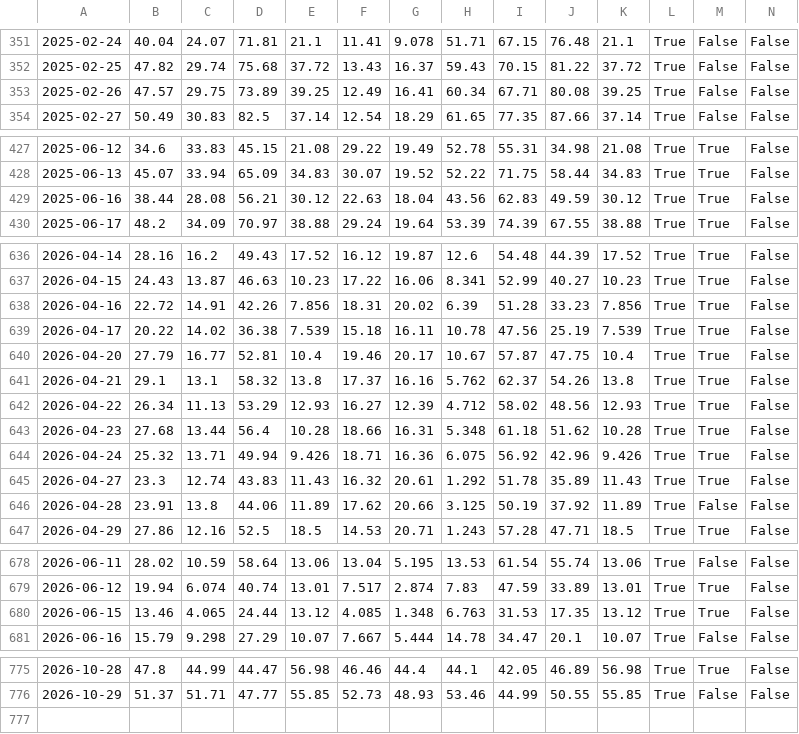
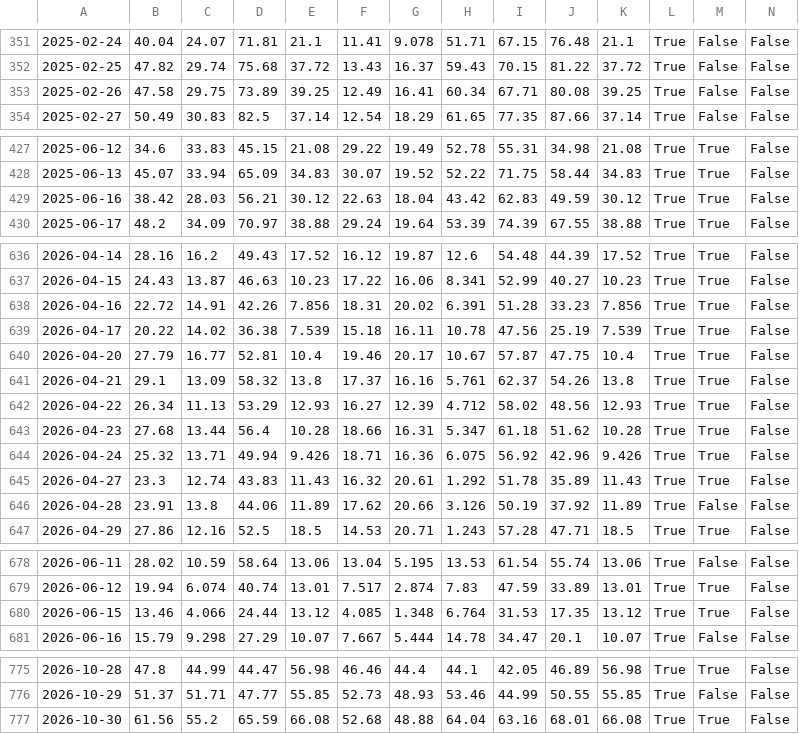
Before and after one commit to awantw1984dot/panic-index, a CSV file: data/scores_us.csv, drawn as a sheet; only a part is shown, gaps mark what is left out; rows hold the shown columns only; the diff covers the shown part only; the diff names each change by its address in the sheet, - before the commit and + after, or states it on an @@ line.

```diff
--- a/data/scores_us.csv
+++ b/data/scores_us.csv
-B353: 47.57
+B353: 47.58
-B429: 38.44
+B429: 38.42
-C429: 28.08
+C429: 28.03
-H429: 43.56
+H429: 43.42
-H638: 6.39
+H638: 6.391
-C641: 13.1
+C641: 13.09
-H641: 5.762
+H641: 5.761
-H643: 5.348
+H643: 5.347
-H646: 3.125
+H646: 3.126
-C680: 4.065
+C680: 4.066
-H680: 6.763
+H680: 6.764
+row 777: 2026-10-30 | 61.56 | 55.2 | 65.59 | 66.08 | 52.68 | 48.88 | 64.04 | 63.16 | 68.01 | 66.08 | True | True | False
```
Also changed, not shown: 5 edited cells elsewhere in this file, 2 other files.
